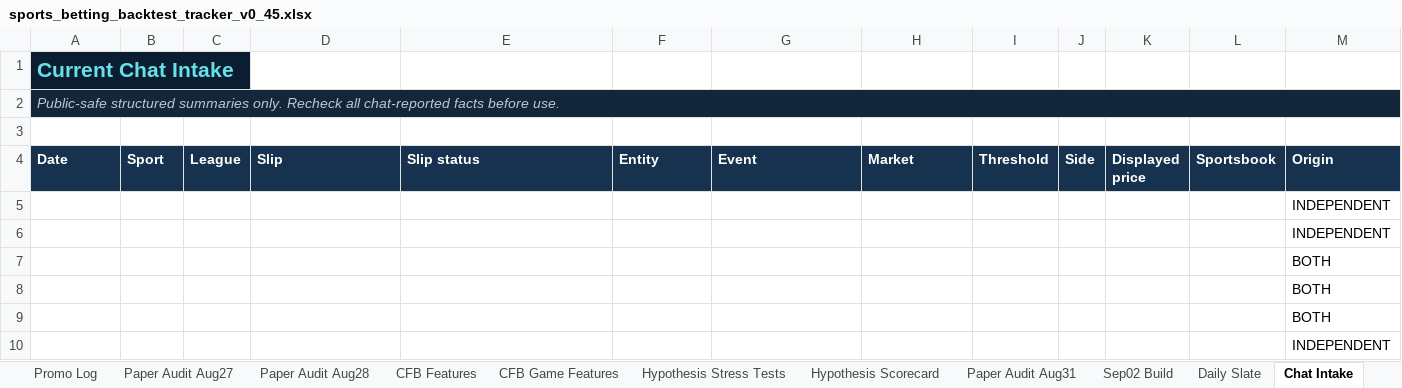
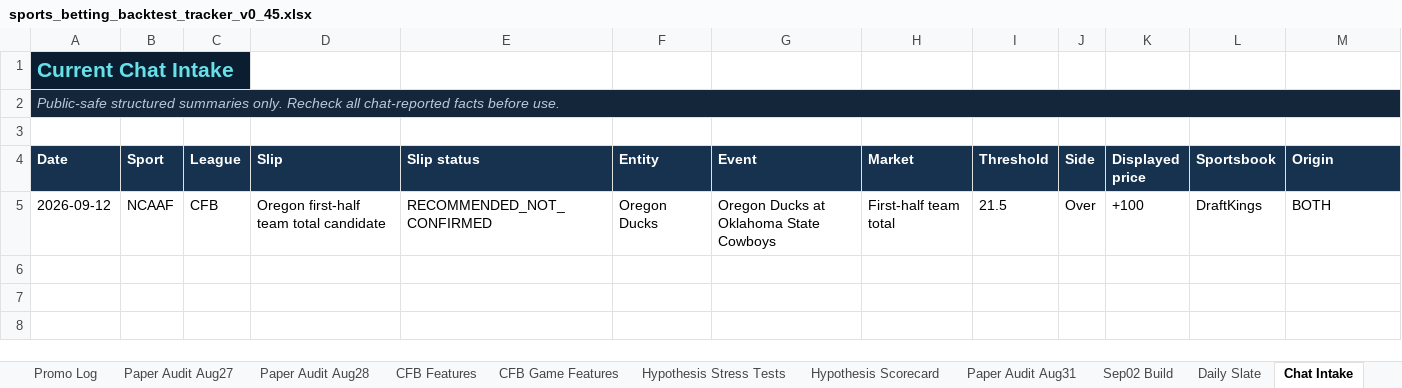
Before and after one commit to KevinKato27/SportsBetting, an Excel workbook: data/imports/sports_betting_backtest_tracker_v0_45.xlsx, sheet Chat Intake, drawn as a sheet; only a part is shown; values as stored, in another font and other column widths than the file's, no borders; removed rows and columns are numbered as before the commit, all else as after; rows hold the shown columns only; the diff names each change by its address in the sheet, - before the commit and + after, or states it on an @@ line.

Commit message:
data: add Oregon first-half candidate

```diff
--- a/data/imports/sports_betting_backtest_tracker_v0_45.xlsx (sheet Chat Intake)
+++ b/data/imports/sports_betting_backtest_tracker_v0_45.xlsx (sheet Chat Intake)
-row 5:  |  |  |  |  |  |  |  |  |  |  |  | INDEPENDENT
-row 6:  |  |  |  |  |  |  |  |  |  |  |  | INDEPENDENT
-row 7:  |  |  |  |  |  |  |  |  |  |  |  | BOTH
-row 8:  |  |  |  |  |  |  |  |  |  |  |  | BOTH
-row 9:  |  |  |  |  |  |  |  |  |  |  |  | BOTH
-row 10:  |  |  |  |  |  |  |  |  |  |  |  | INDEPENDENT
+row 5: 2026-09-12 | NCAAF | CFB | Oregon first-half team total candidate | RECOMMENDED_NOT_CONFIRMED | Oregon Ducks | Oregon Ducks at Oklahoma State Cowboys | First-half team total | 21.5 | Over | +100 | DraftKings | BOTH
```
Also changed, not shown: sheet Morning Scan, sheet Today Board, sheet Daily Slate, 4 other files.
